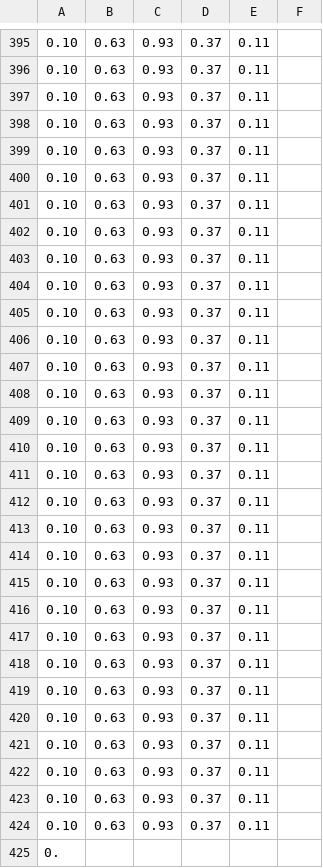
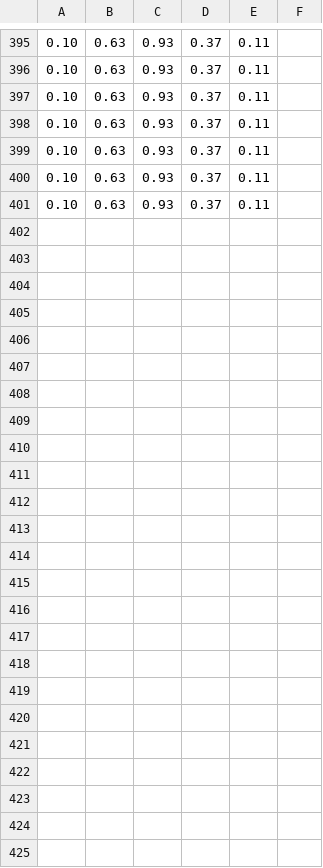
Before and after one commit to ReverseZoom2151/variance-based-sensor-switching, a CSV file: Test Results/analog_BW_on_line.csv, drawn as a sheet; only a part is shown, gaps mark what is left out.

Commit message:
Update analog_BW_on_line.csv

```diff
--- a/Test Results/analog_BW_on_line.csv
+++ b/Test Results/analog_BW_on_line.csv
@@ -401,25 +401 @@
 0.10,0.63,0.93,0.37,0.11,
-0.10,0.63,0.93,0.37,0.11,
-0.10,0.63,0.93,0.37,0.11,
-0.10,0.63,0.93,0.37,0.11,
-0.10,0.63,0.93,0.37,0.11,
-0.10,0.63,0.93,0.37,0.11,
-0.10,0.63,0.93,0.37,0.11,
-0.10,0.63,0.93,0.37,0.11,
-0.10,0.63,0.93,0.37,0.11,
-0.10,0.63,0.93,0.37,0.11,
-0.10,0.63,0.93,0.37,0.11,
-0.10,0.63,0.93,0.37,0.11,
-0.10,0.63,0.93,0.37,0.11,
-0.10,0.63,0.93,0.37,0.11,
-0.10,0.63,0.93,0.37,0.11,
-0.10,0.63,0.93,0.37,0.11,
-0.10,0.63,0.93,0.37,0.11,
-0.10,0.63,0.93,0.37,0.11,
-0.10,0.63,0.93,0.37,0.11,
-0.10,0.63,0.93,0.37,0.11,
-0.10,0.63,0.93,0.37,0.11,
-0.10,0.63,0.93,0.37,0.11,
-0.10,0.63,0.93,0.37,0.11,
-0.10,0.63,0.93,0.37,0.11,
-0.
```
